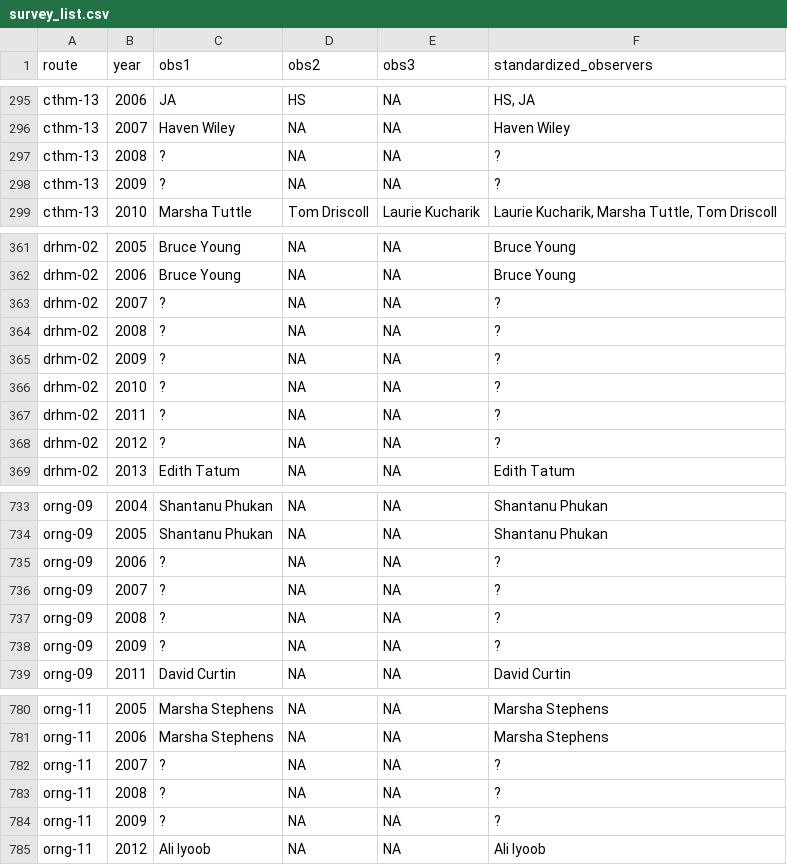
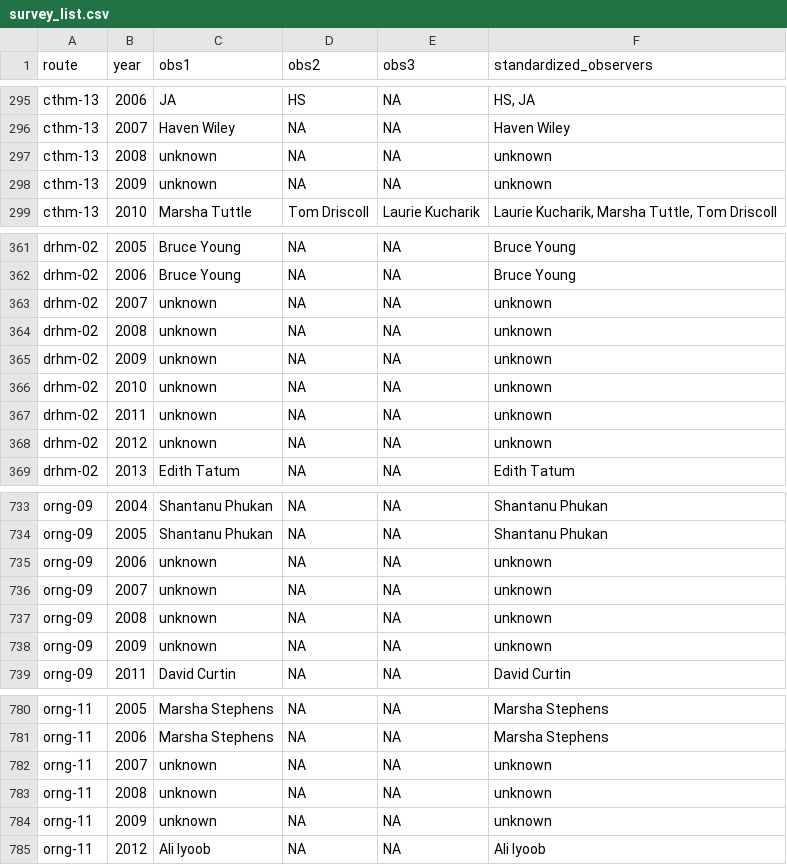
Before and after one commit to nc-minibbs/mbbs, a CSV file: data/survey_list.csv, drawn as a sheet; only a part is shown, gaps mark what is left out; the diff names each change by its address in the sheet, - before the commit and + after, or states it on an @@ line.

Commit message:
Observer Unknown instead of ? (#171)
* change ? observer to unknown

```diff
--- a/data/survey_list.csv
+++ b/data/survey_list.csv
-C297:C298 (obs1): ?
+C297:C298 (obs1): unknown
-F297:F298 (standardized_observers): ?
+F297:F298 (standardized_observers): unknown
-C363:C368 (obs1): ?
+C363:C368 (obs1): unknown
-F363:F368 (standardized_observers): ?
+F363:F368 (standardized_observers): unknown
-C735:C738 (obs1): ?
+C735:C738 (obs1): unknown
-F735:F738 (standardized_observers): ?
+F735:F738 (standardized_observers): unknown
-C782:C784 (obs1): ?
+C782:C784 (obs1): unknown
-F782:F784 (standardized_observers): ?
+F782:F784 (standardized_observers): unknown
```
Also changed, not shown: data/observer/observer_conversion_table.csv.
